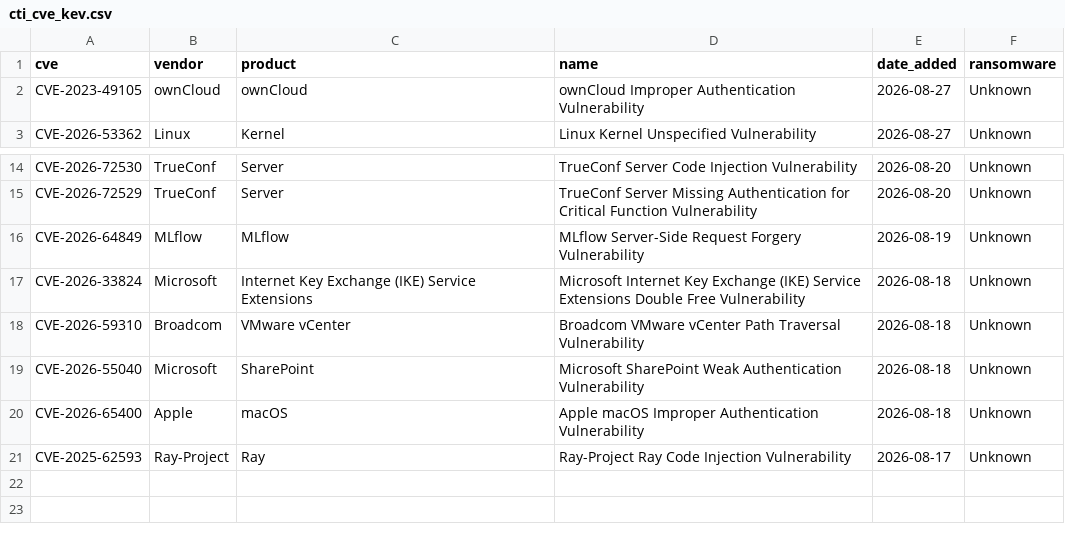
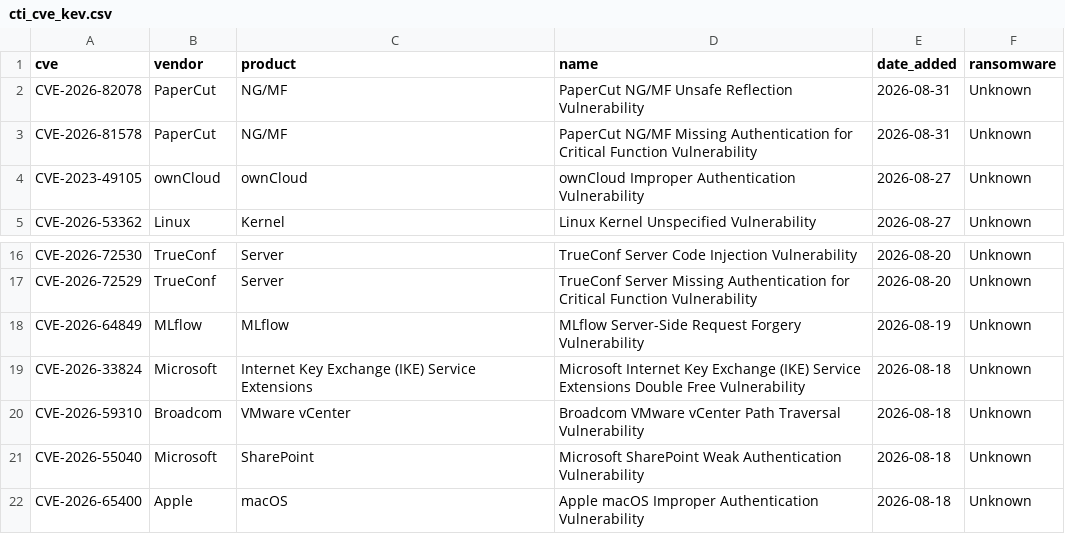
Before and after one commit to BlueShield-Ch4rl13/Detection-lab, a CSV file: deploy/splunk/lookups/cti_cve_kev.csv, drawn as a sheet; only a part is shown, gaps mark what is left out; removed rows and columns are numbered as before the commit, all else as after; the diff names each change by its address in the sheet, - before the commit and + after, or states it on an @@ line.

```diff
--- a/deploy/splunk/lookups/cti_cve_kev.csv
+++ b/deploy/splunk/lookups/cti_cve_kev.csv
+row 2: CVE-2026-82078 | PaperCut | NG/MF | PaperCut NG/MF Unsafe Reflection Vulnerability | 2026-08-31 | Unknown
+row 3: CVE-2026-81578 | PaperCut | NG/MF | PaperCut NG/MF Missing Authentication for Critical Function Vulnerability | 2026-08-31 | Unknown
-row 21: CVE-2025-62593 | Ray-Project | Ray | Ray-Project Ray Code Injection Vulnerability | 2026-08-17 | Unknown
```
Also changed, not shown: deploy/sentinel/watchlists/CTI_Ip.csv, intel/listas/sentinel/CTI_Url.csv, 21 other files.
